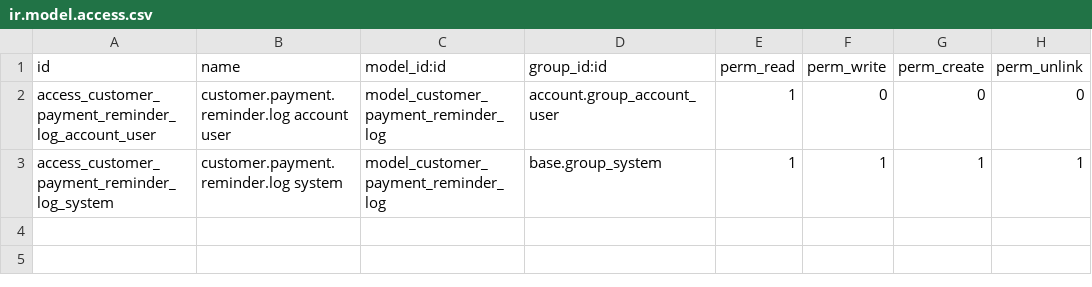
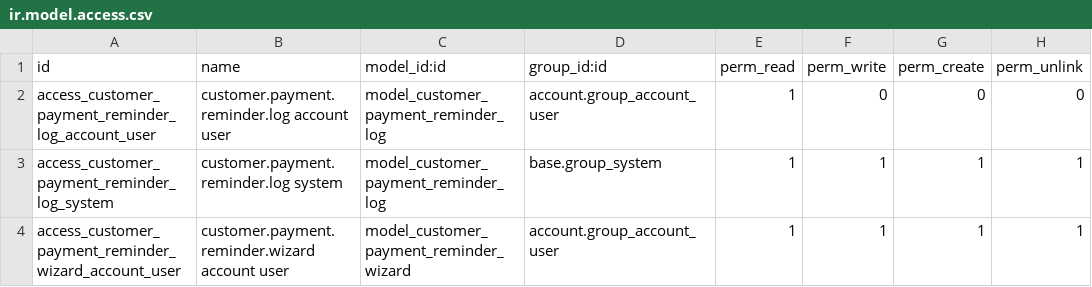
Before and after one commit to Admin-verinsure/Verinsure-Odoo18-Master, a CSV file: addons/customer_payment_reminder_auto/security/ir.model.access.csv, drawn as a sheet; the diff names each change by its address in the sheet, - before the commit and + after, or states it on an @@ line.

Commit message:
reminder

```diff
--- a/addons/customer_payment_reminder_auto/security/ir.model.access.csv
+++ b/addons/customer_payment_reminder_auto/security/ir.model.access.csv
+row 4: access_customer_payment_reminder_wizard_account_user | customer.payment.reminder.wizard account user | model_customer_payment_reminder_wizard | account.group_account_user | 1 | 1 | 1 | 1
```
Also changed, not shown: 1 other file.
